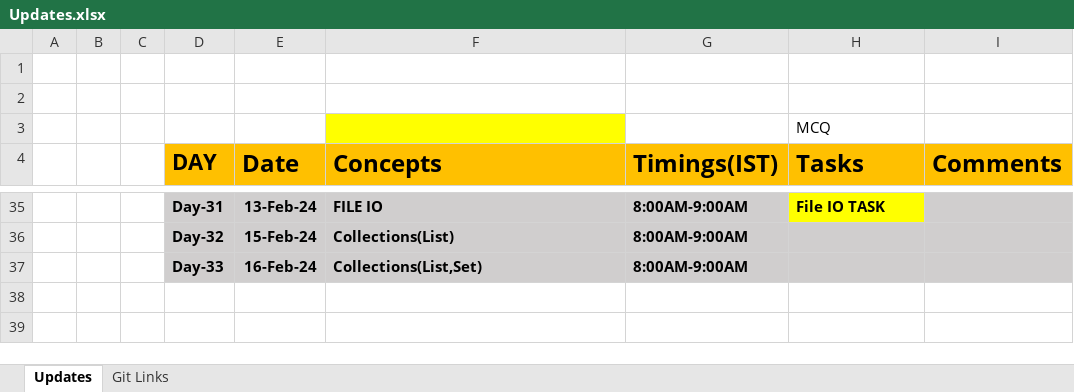
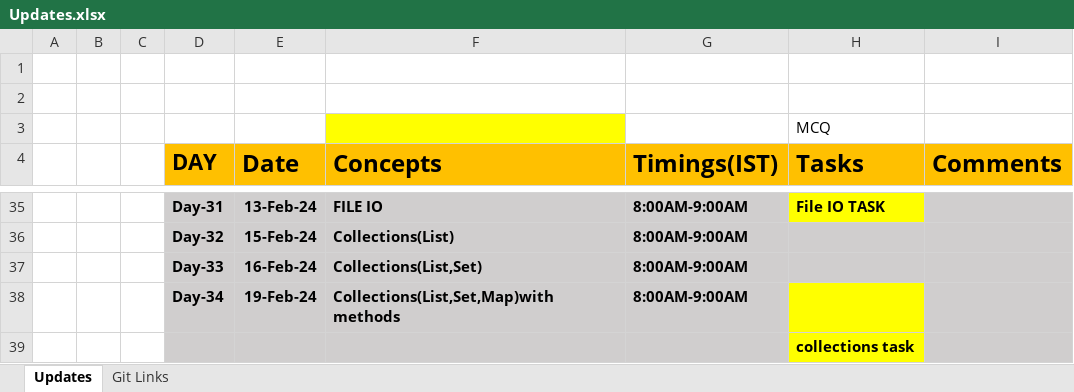
Before and after one commit to sandeepsomavarapu/OT9_Dec_28th_javafsd, an Excel workbook: Updates.xlsx, sheet Updates, drawn as a sheet; only a part is shown, gaps mark what is left out; values as stored, in another font and other column widths than the file's, no borders; the diff names each change by its address in the sheet, - before the commit and + after, or states it on an @@ line.

Commit message:
Collections task

```diff
--- a/Updates.xlsx (sheet Updates)
+++ b/Updates.xlsx (sheet Updates)
+row 38:  |  |  | Day-34 | 19-Feb-24 | Collections(List,Set,Map)with methods | 8:00AM-9:00AM
+row 39:  |  |  |  |  |  |  | collections task
```
